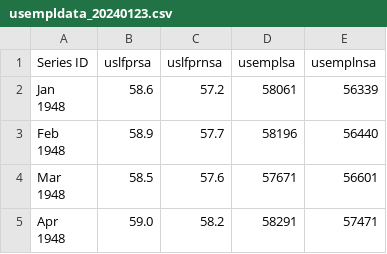
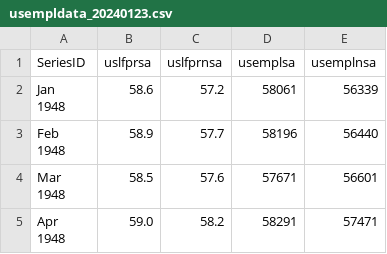
Before and after one commit to flynnecon/forecasting2024, a CSV file: usempldata_20240123.csv, drawn as a sheet; only a part is shown.

Commit message:
Update usempldata_20240123.csv

```diff
--- a/usempldata_20240123.csv
+++ b/usempldata_20240123.csv
@@ -1,2 +1,2 @@
-Series ID,uslfprsa,uslfprnsa,usemplsa,usemplnsa
+SeriesID,uslfprsa,uslfprnsa,usemplsa,usemplnsa
 "Jan
```
